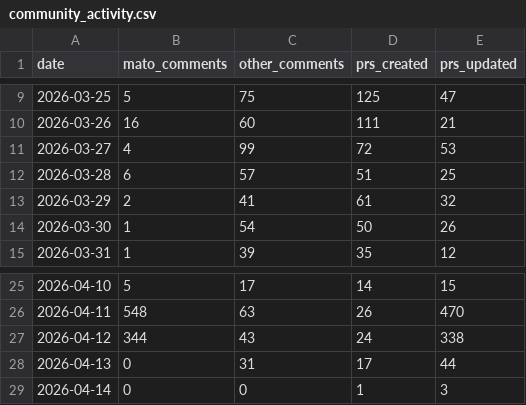
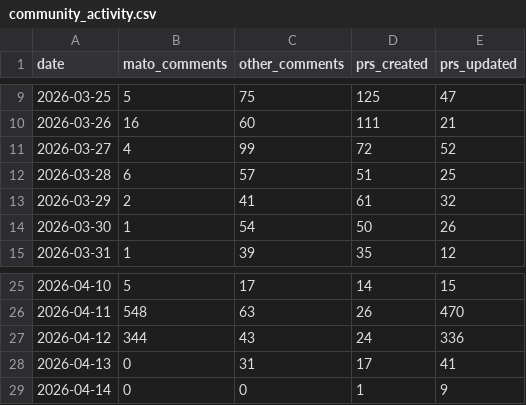
Before and after one commit to MatoTeziTanka/parameter-golf, a CSV file: data/community_activity.csv, drawn as a sheet; only a part is shown, gaps mark what is left out.

```diff
--- a/data/community_activity.csv
+++ b/data/community_activity.csv
@@ -10,3 +10,3 @@ date,mato_comments,other_comments,prs_created,prs_updated
 2026-03-26,16,60,111,21
-2026-03-27,4,99,72,53
+2026-03-27,4,99,72,52
 2026-03-28,6,57,51,25
@@ -26,4 +26,4 @@ date,mato_comments,other_comments,prs_created,prs_updated
 2026-04-11,548,63,26,470
-2026-04-12,344,43,24,338
-2026-04-13,0,31,17,44
-2026-04-14,0,0,1,3
+2026-04-12,344,43,24,336
+2026-04-13,0,31,17,41
+2026-04-14,0,0,1,9
```
Also changed, not shown: 4 other files.
